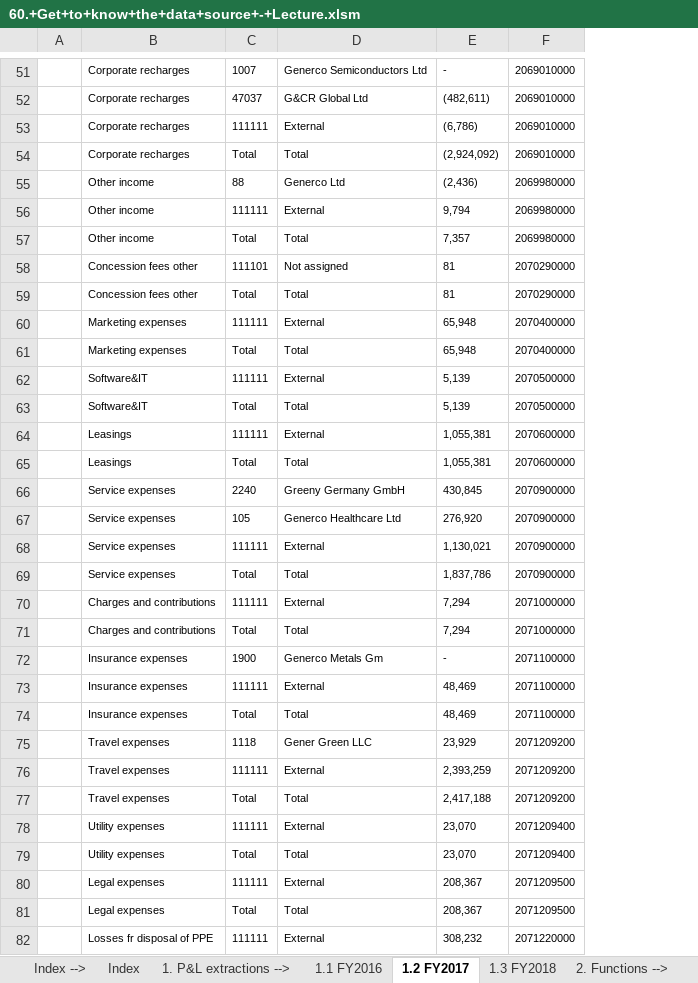
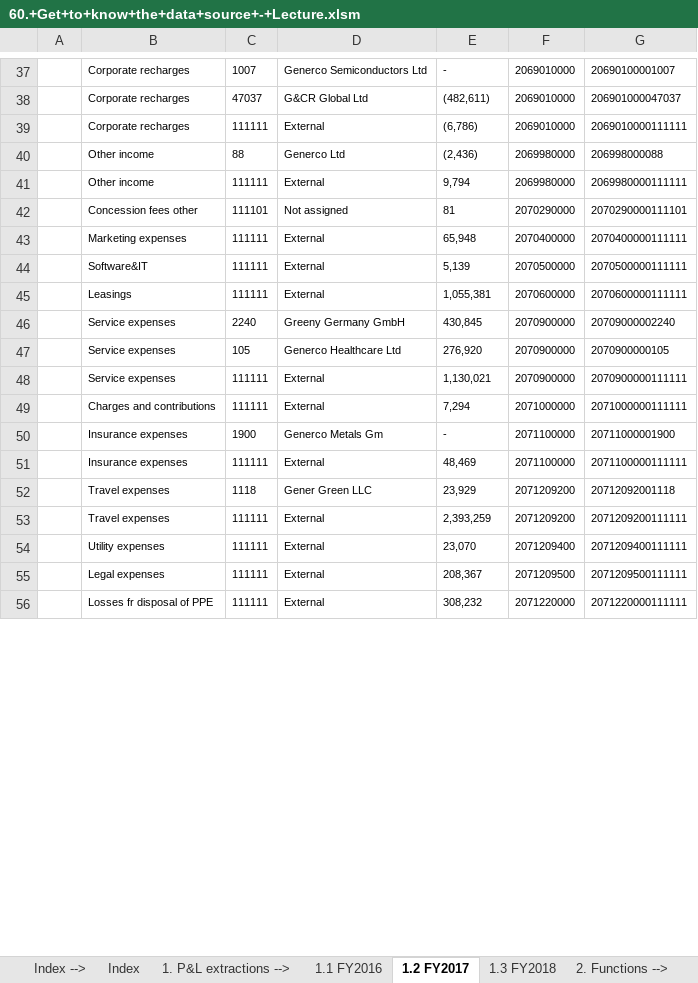
Before and after one commit to kucheriavii/udemy_economics, an Excel workbook: Section 7/71. Understand Your Data Source Before You Start Working on/60.+Get+to+know+the+data+source+-+Lecture.xlsm, sheet 1.2 FY2017, drawn as a sheet; only a part is shown, gaps mark what is left out; values as stored, in another font and other column widths than the file's, no borders; removed rows and columns are numbered as before the commit, all else as after; the diff covers the shown part only; the diff names each change by its address in the sheet, - before the commit and + after, or states it on an @@ line.

```diff
--- a/Section 7/71. Understand Your Data Source Before You Start Working on/60.+Get+to+know+the+data+source+-+Lecture.xlsm (sheet 1.2 FY2017)
+++ b/Section 7/71. Understand Your Data Source Before You Start Working on/60.+Get+to+know+the+data+source+-+Lecture.xlsm (sheet 1.2 FY2017)
+column G, rows 37-56: 20690100001007 | 206901000047037 | 2069010000111111 | 206998000088 | 2069980000111111 | 2070290000111101 | 2070400000111111 | 2070500000111111 | 2070600000111111 | 20709000002240 | 2070900000105 | 2070900000111111 | 2071000000111111 | 20711000001900 | 2071100000111111 | 20712092001118 | 2071209200111111 | 2071209400111111 | 2071209500111111 | 2071220000111111
-row 54:  | Corporate recharges | Total | Total | (2,924,092) | 2069010000
-row 57:  | Other income | Total | Total | 7,357 | 2069980000
-row 59:  | Concession fees other | Total | Total | 81 | 2070290000
-row 61:  | Marketing expenses | Total | Total | 65,948 | 2070400000
-row 63:  | Software&IT | Total | Total | 5,139 | 2070500000
-row 65:  | Leasings | Total | Total | 1,055,381 | 2070600000
-row 69:  | Service expenses | Total | Total | 1,837,786 | 2070900000
-row 71:  | Charges and contributions | Total | Total | 7,294 | 2071000000
-row 74:  | Insurance expenses | Total | Total | 48,469 | 2071100000
-row 77:  | Travel expenses | Total | Total | 2,417,188 | 2071209200
-row 79:  | Utility expenses | Total | Total | 23,070 | 2071209400
-row 81:  | Legal expenses | Total | Total | 208,367 | 2071209500
```
Also changed, not shown: 29 removed rows elsewhere in this sheet, sheet 1.3 FY2018, sheet 2.1 Database, 1 other file.
